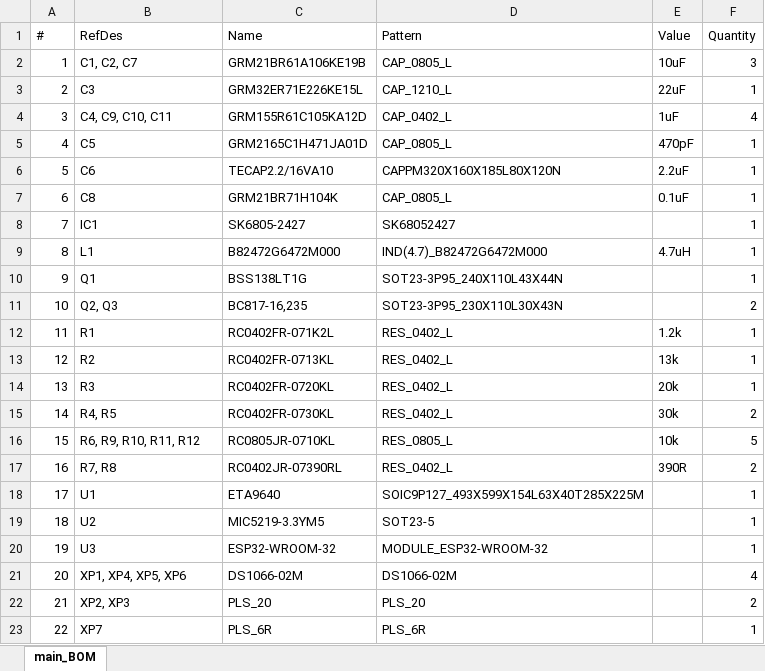
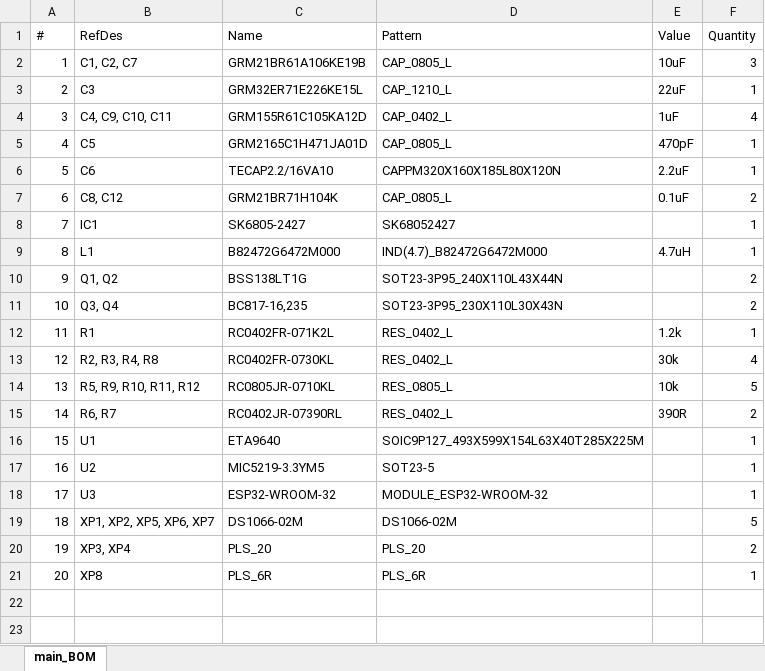
Before and after one commit to nnovofastovskiy/violetMonitor, an Excel workbook: schematic/violet_board/main_BOM.xlsx, sheet main_BOM, drawn as a sheet; values as stored, in another font and other column widths than the file's, no borders; removed rows and columns are numbered as before the commit, all else as after; the diff names each change by its address in the sheet, - before the commit and + after, or states it on an @@ line.

```diff
--- a/schematic/violet_board/main_BOM.xlsx (sheet main_BOM)
+++ b/schematic/violet_board/main_BOM.xlsx (sheet main_BOM)
-B7 (RefDes): C8
+B7 (RefDes): C8, C12
-F7 (Quantity): 1
+F7 (Quantity): 2
-B10 (RefDes): Q1
+B10 (RefDes): Q1, Q2
-F10 (Quantity): 1
+F10 (Quantity): 2
-B11 (RefDes): Q2, Q3
+B11 (RefDes): Q3, Q4
-row 13: 12 | R2 | RC0402FR-0713KL | RES_0402_L | 13k | 1
-row 14: 13 | R3 | RC0402FR-0720KL | RES_0402_L | 20k | 1
@@ column A (#) renumbered from row 13 down @@
-B13 (RefDes): R4, R5
+B13 (RefDes): R2, R3, R4, R8
-F13 (Quantity): 2
+F13 (Quantity): 4
-B14 (RefDes): R6, R9, R10, R11, R12
+B14 (RefDes): R5, R9, R10, R11, R12
-B15 (RefDes): R7, R8
+B15 (RefDes): R6, R7
-B19 (RefDes): XP1, XP4, XP5, XP6
+B19 (RefDes): XP1, XP2, XP5, XP6, XP7
-F19 (Quantity): 4
+F19 (Quantity): 5
-B20 (RefDes): XP2, XP3
+B20 (RefDes): XP3, XP4
-B21 (RefDes): XP7
+B21 (RefDes): XP8
```
Also changed, not shown: 32 other files.
